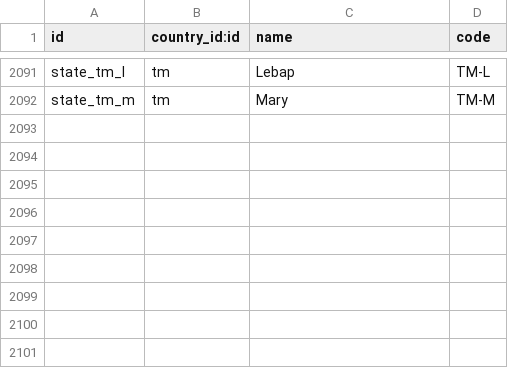
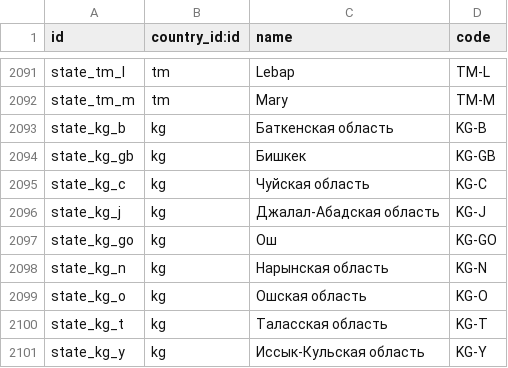
Before and after one commit to borgbuster/odoo, a CSV file: odoo/addons/base/data/res.country.state.csv, drawn as a sheet; only a part is shown, gaps mark what is left out.

Commit message:
[IMP] base: add Kyrgyzstan states as per ISO 3166-2 standards
Added the states of Kyrgyzstan to align with official
ISO 3166-2 standards. In addition change the address
format of the country to show state name instead of
state code.

task-6237473

Part-of: odoo/odoo#269091
Signed-off-by: Khumam Alzagim (alkh) <alkh@odoo.com>

```diff
--- a/odoo/addons/base/data/res.country.state.csv
+++ b/odoo/addons/base/data/res.country.state.csv
@@ -2092 +2092,10 @@ state_tm_l,tm,"Lebap","TM-L"
 state_tm_m,tm,"Mary","TM-M"
+state_kg_b,kg,"Баткенская область","KG-B"
+state_kg_gb,kg,"Бишкек","KG-GB"
+state_kg_c,kg,"Чуйская область","KG-C"
+state_kg_j,kg,"Джалал-Абадская область","KG-J"
+state_kg_go,kg,"Ош","KG-GO"
+state_kg_n,kg,"Нарынская область","KG-N"
+state_kg_o,kg,"Ошская область","KG-O"
+state_kg_t,kg,"Таласская область","KG-T"
+state_kg_y,kg,"Иссык-Кульская область","KG-Y"
```
Also changed, not shown: 1 other file.
